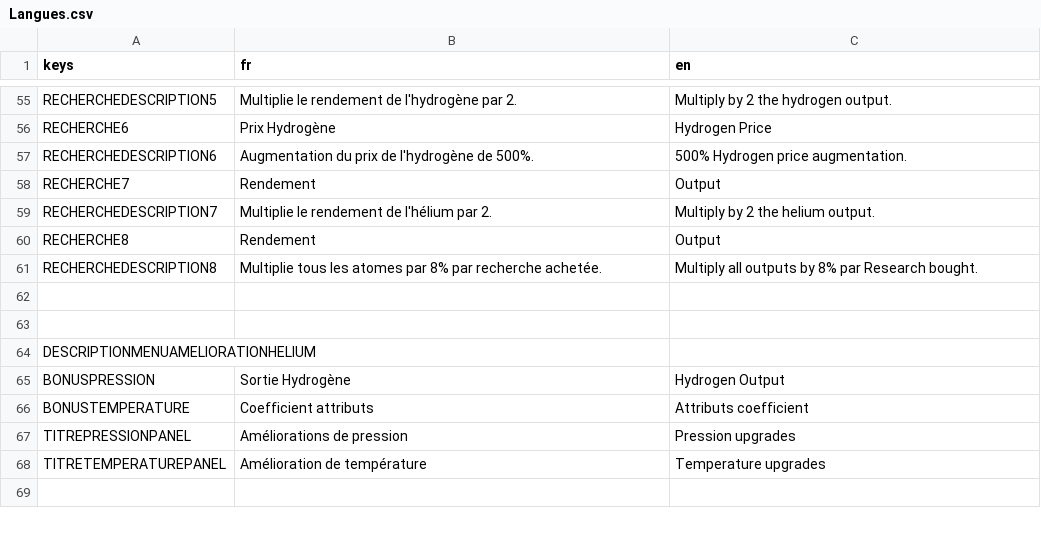
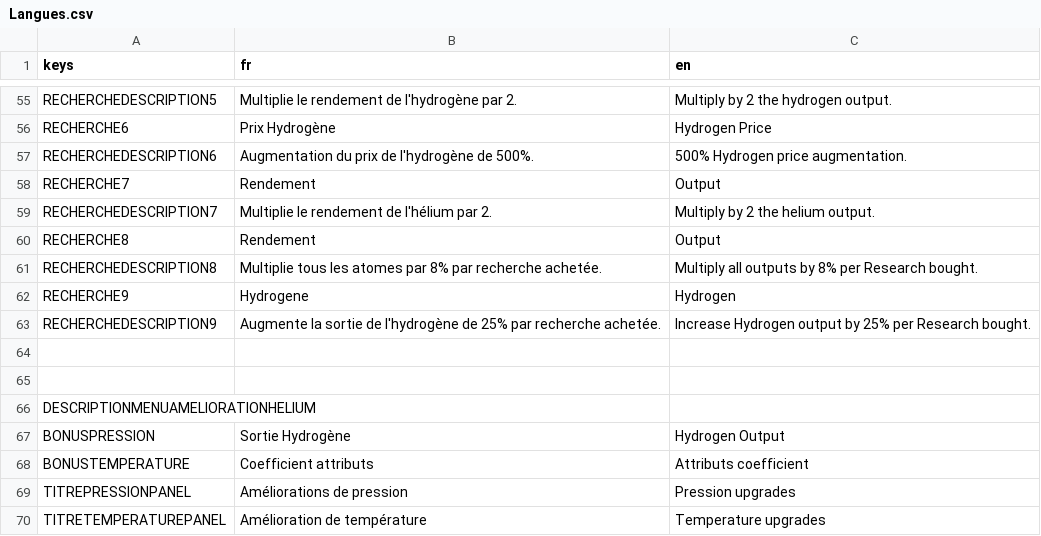
Before and after one commit to loquils/ASE, a CSV file: Game/Script/Options/Langues.csv, drawn as a sheet; only a part is shown, gaps mark what is left out; the shorter side is filled out with more unchanged rows.

Commit message:
Fix déploiement et recherches + prix achat amélio helium

```diff
--- a/Game/Script/Options/Langues.csv
+++ b/Game/Script/Options/Langues.csv
@@ -60,3 +60,5 @@ RECHERCHEDESCRIPTION7, "Multiplie le rendement de l'hélium par 2.", "Multiply b
 RECHERCHE8, "Rendement", "Output"
-RECHERCHEDESCRIPTION8, "Multiplie tous les atomes par 8% par recherche achetée.", "Multiply all outputs by 8% par Research bought."
+RECHERCHEDESCRIPTION8, "Multiplie tous les atomes par 8% par recherche achetée.", "Multiply all outputs by 8% per Research bought."
+RECHERCHE9, "Hydrogene", "Hydrogen"
+RECHERCHEDESCRIPTION9, "Augmente la sortie de l'hydrogène de 25% par recherche achetée.", "Increase Hydrogen output by 25% per Research bought."
 
```
Also changed, not shown: 2 other files.
